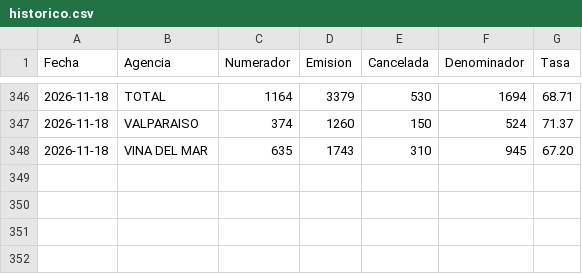
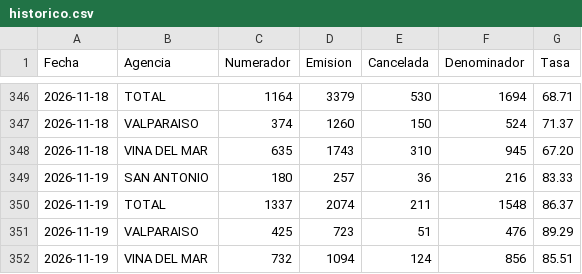
Before and after one commit to portalkpistecnicos/Tasa-Instalacion, a CSV file: data/historico.csv, drawn as a sheet; only a part is shown, gaps mark what is left out; the diff names each change by its address in the sheet, - before the commit and + after, or states it on an @@ line.

Commit message:
Actualiza tasa de instalacion 2026-11-19

```diff
--- a/data/historico.csv
+++ b/data/historico.csv
+row 349: 2026-11-19 | SAN ANTONIO | 180 | 257 | 36 | 216 | 83.33
+row 350: 2026-11-19 | TOTAL | 1337 | 2074 | 211 | 1548 | 86.37
+row 351: 2026-11-19 | VALPARAISO | 425 | 723 | 51 | 476 | 89.29
+row 352: 2026-11-19 | VINA DEL MAR | 732 | 1094 | 124 | 856 | 85.51
```
Also changed, not shown: 1 other file.
